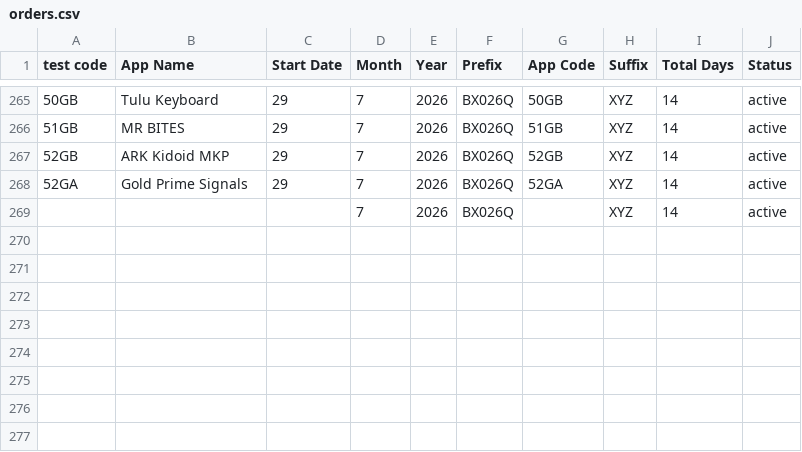
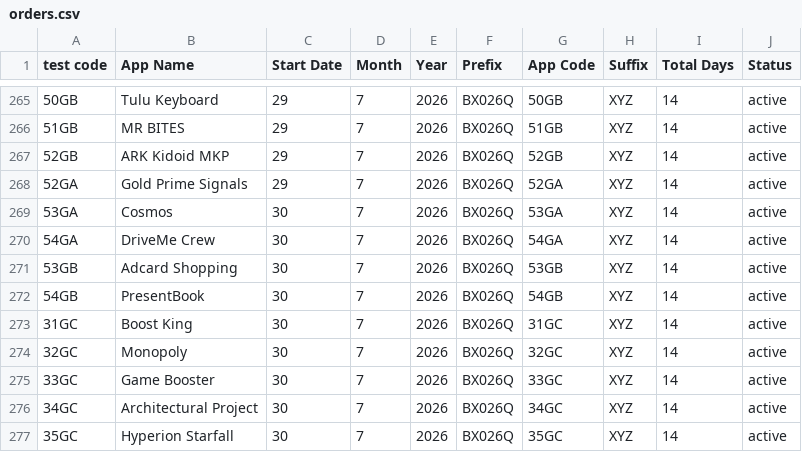
Before and after one commit to weapptesters-design/Client_Portal, a CSV file: orders.csv, drawn as a sheet; only a part is shown, gaps mark what is left out.

```diff
--- a/orders.csv
+++ b/orders.csv
@@ -268,2 +268,10 @@ test code,App Name,Start Date,Month ,Year,Prefix,App Code,Suffix ,Total Days,Sta
 52GA,Gold Prime Signals ,29,7,2026,BX026Q,52GA,XYZ,14,active
-,,,7,2026,BX026Q,,XYZ,14,active
+53GA ,Cosmos,30,7,2026,BX026Q,53GA ,XYZ,14,active
+54GA,DriveMe Crew,30,7,2026,BX026Q,54GA,XYZ,14,active
+53GB,Adcard Shopping ,30,7,2026,BX026Q,53GB,XYZ,14,active
+54GB,PresentBook,30,7,2026,BX026Q,54GB,XYZ,14,active
+31GC,Boost King ,30,7,2026,BX026Q,31GC,XYZ,14,active
+32GC,Monopoly ,30,7,2026,BX026Q,32GC,XYZ,14,active
+33GC,Game Booster ,30,7,2026,BX026Q,33GC,XYZ,14,active
+34GC,Architectural Project ,30,7,2026,BX026Q,34GC,XYZ,14,active
+35GC,Hyperion Starfall ,30,7,2026,BX026Q,35GC,XYZ,14,active
```
Also changed, not shown: 3 other files.
